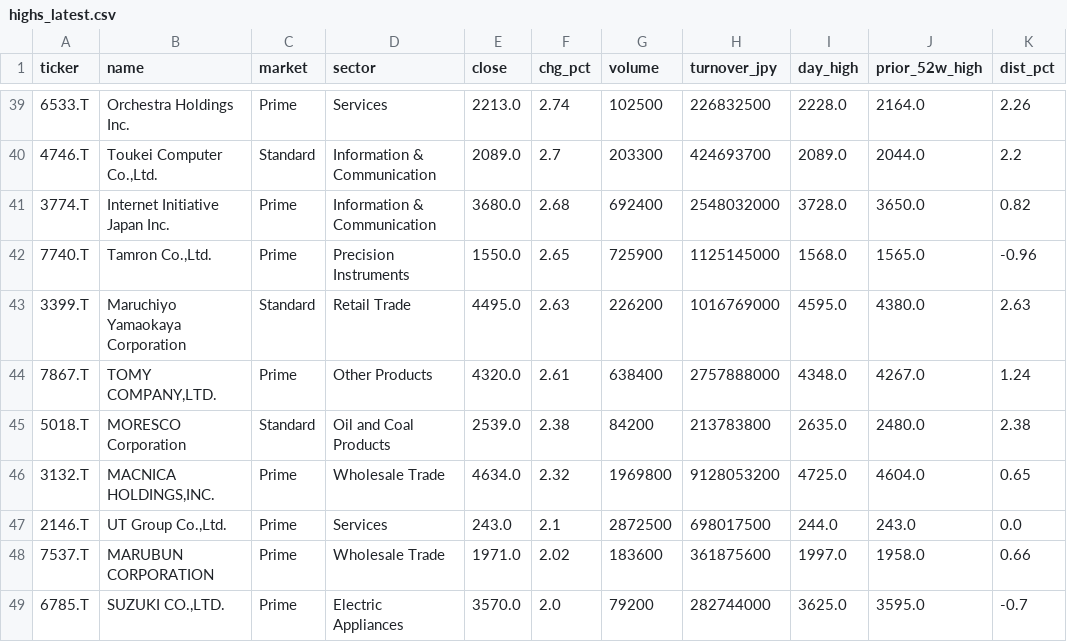
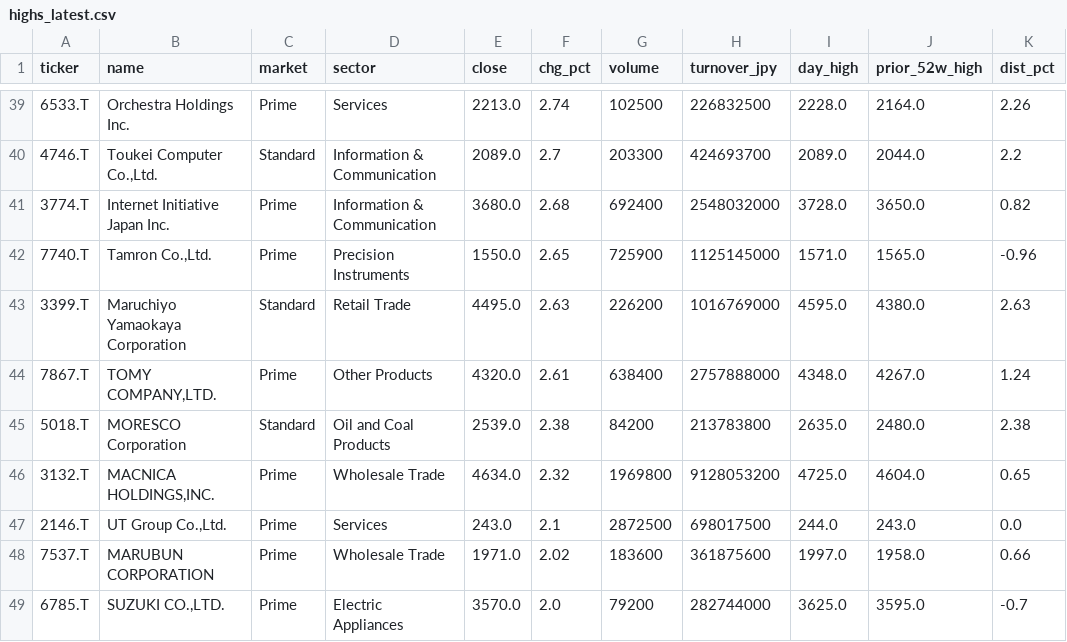
Before and after one commit to nick-l-wh/jp-breadth, a CSV file: data/highs_latest.csv, drawn as a sheet; only a part is shown, gaps mark what is left out.

```diff
--- a/data/highs_latest.csv
+++ b/data/highs_latest.csv
@@ -41,3 +41,3 @@ ticker,name,market,sector,close,chg_pct,volume,turnover_jpy,day_high,prior_52w_h
 3774.T,Internet Initiative Japan Inc.,Prime,Information & Communication,3680.0,2.68,692400,2548032000,3728.0,3650.0,0.82
-7740.T,"Tamron Co.,Ltd.",Prime,Precision Instruments,1550.0,2.65,725900,1125145000,1568.0,1565.0,-0.96
+7740.T,"Tamron Co.,Ltd.",Prime,Precision Instruments,1550.0,2.65,725900,1125145000,1571.0,1565.0,-0.96
 3399.T,Maruchiyo Yamaokaya Corporation,Standard,Retail Trade,4495.0,2.63,226200,1016769000,4595.0,4380.0,2.63
```
Also changed, not shown: data/breadth.csv, data/highs.csv.
